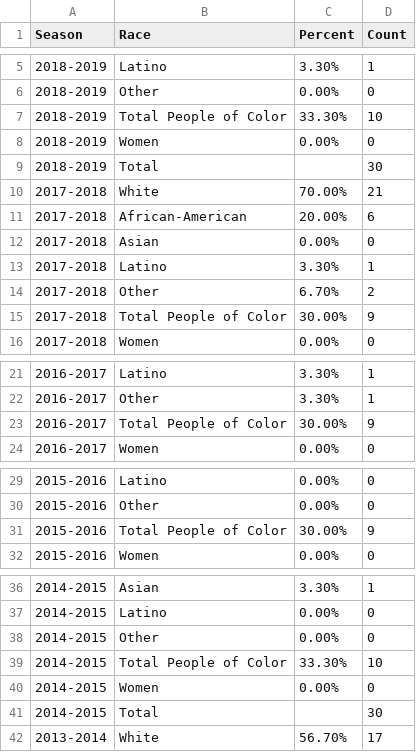
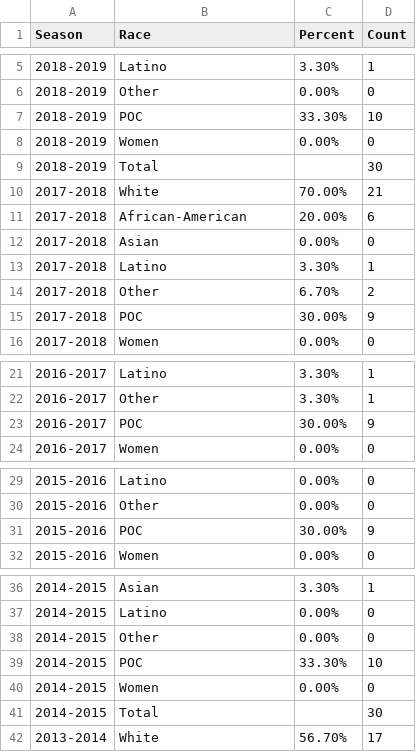
Before and after one commit to msheker/sportsdiversity, a CSV file: nba_coaches.csv, drawn as a sheet; only a part is shown, gaps mark what is left out; the diff covers the shown part only.

Commit message:
sunburst, data update

```diff
--- a/nba_coaches.csv
+++ b/nba_coaches.csv
@@ -6,3 +6,3 @@
 2018-2019,Other,0.00%,0
-2018-2019,Total People of Color,33.30%,10
+2018-2019,POC,33.30%,10
 2018-2019,Women,0.00%,0
@@ -14,3 +14,3 @@
 2017-2018,Other,6.70%,2
-2017-2018,Total People of Color,30.00%,9
+2017-2018,POC,30.00%,9
 2017-2018,Women,0.00%,0
@@ -22,3 +22,3 @@
 2016-2017,Other,3.30%,1
-2016-2017,Total People of Color,30.00%,9
+2016-2017,POC,30.00%,9
 2016-2017,Women,0.00%,0
@@ -30,3 +30,3 @@
 2015-2016,Other,0.00%,0
-2015-2016,Total People of Color,30.00%,9
+2015-2016,POC,30.00%,9
 2015-2016,Women,0.00%,0
@@ -38,3 +38,3 @@
 2014-2015,Other,0.00%,0
-2014-2015,Total People of Color,33.30%,10
+2014-2015,POC,33.30%,10
 2014-2015,Women,0.00%,0
```
Also changed, not shown: 21 edited cells elsewhere in this file, nba_ceo_pres.csv, nba_owners.csv, 8 other files.
